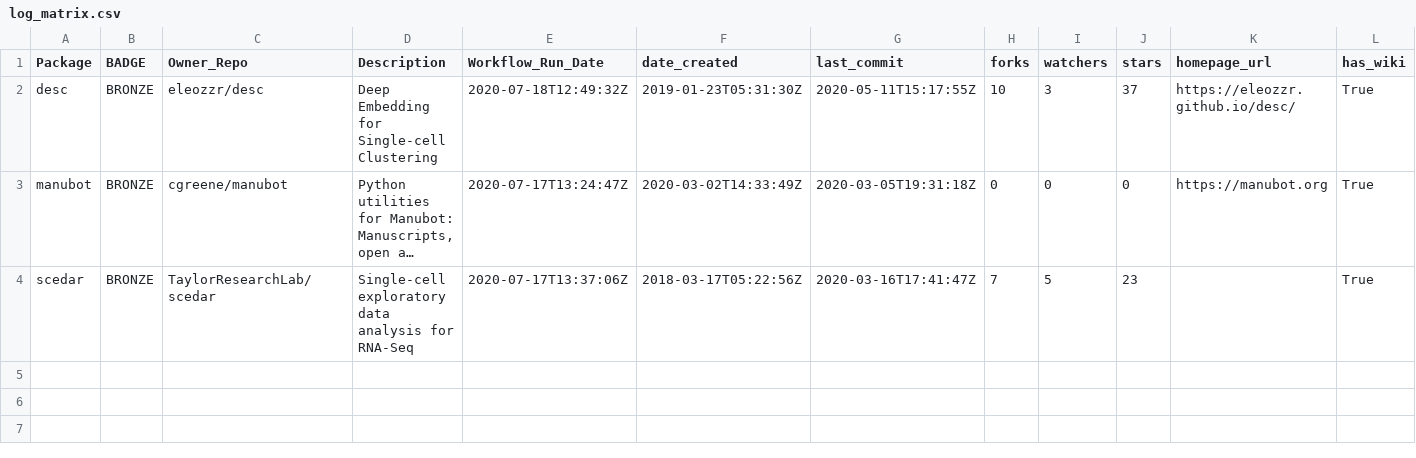
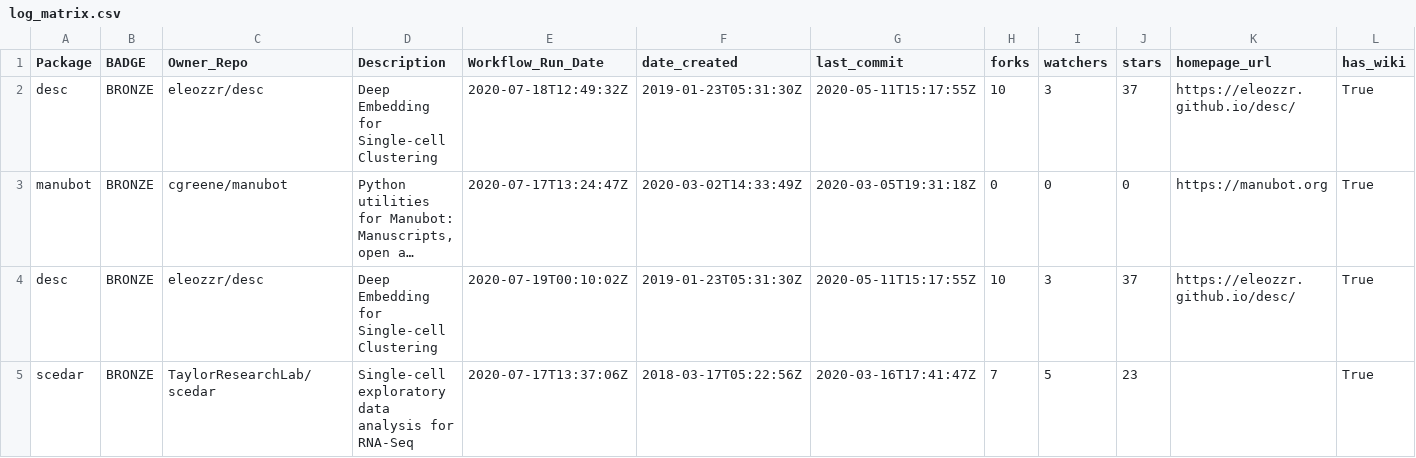
Before and after one commit to benstear/biopypir_logs, a CSV file: log_matrix.csv, drawn as a sheet; only a part is shown; long unchanged cells end in …; rows hold the shown columns only; the diff names each change by its address in the sheet, - before the commit and + after, or states it on an @@ line.

```diff
--- a/log_matrix.csv
+++ b/log_matrix.csv
+row 4: desc | BRONZE | eleozzr/desc | Deep Embedding for Single-cell Clustering | 2020-07-19T00:10:02Z | 2019-01-23T05:31:30Z | 2020-05-11T15:17:55Z | 10 | 3 | 37 | https://eleozzr.github.io/desc/ | True
```
Also changed, not shown: 2 other files.
